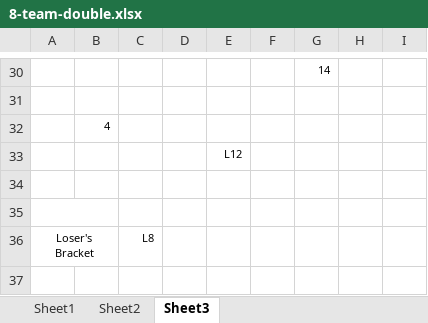
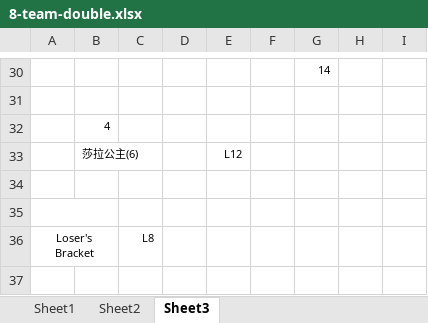
Before and after one commit to Owen5u/2018_world_cup_draw, an Excel workbook: 8-team-double.xlsx, sheet Sheet3, drawn as a sheet; only a part is shown, gaps mark what is left out; values as stored, in another font and other column widths than the file's, no borders; the diff covers the shown part only; the diff names each change by its address in the sheet, - before the commit and + after, or states it on an @@ line.

```diff
--- a/8-team-double.xlsx (sheet Sheet3)
+++ b/8-team-double.xlsx (sheet Sheet3)
-B33: (empty)
+B33: 莎拉公主(6)
```
Also changed, not shown: 7 edited cells elsewhere in this sheet, 2 other files.
